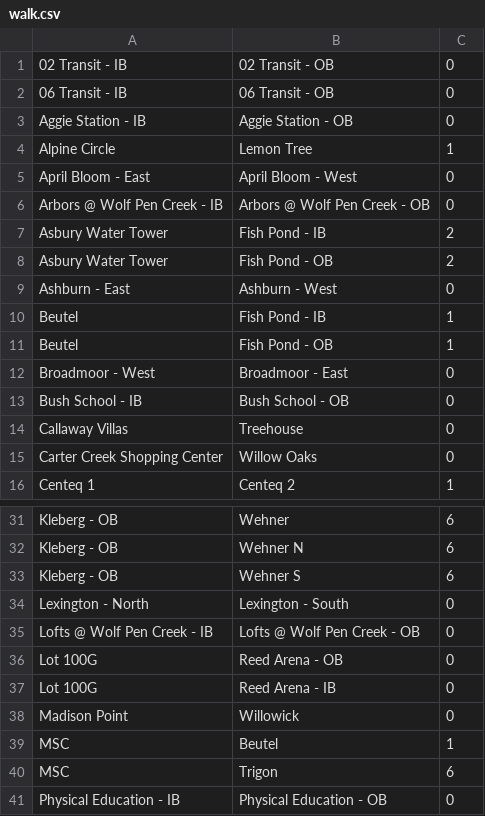
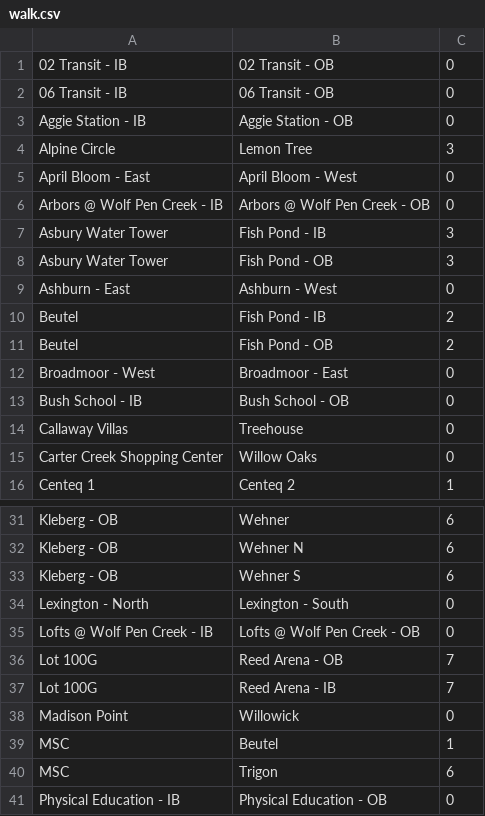
Before and after one commit to danabreo/aggiemaps, a CSV file: walk.csv, drawn as a sheet; only a part is shown, gaps mark what is left out.

Commit message:
Update walk.csv

```diff
--- a/walk.csv
+++ b/walk.csv
@@ -3,10 +3,10 @@
 Aggie Station - IB,Aggie Station - OB,0
-Alpine Circle,Lemon Tree,1
+Alpine Circle,Lemon Tree,3
 April Bloom - East,April Bloom - West,0
 Arbors @ Wolf Pen Creek - IB,Arbors @ Wolf Pen Creek - OB,0
-Asbury Water Tower,Fish Pond - IB,2
-Asbury Water Tower,Fish Pond - OB,2
+Asbury Water Tower,Fish Pond - IB,3
+Asbury Water Tower,Fish Pond - OB,3
 Ashburn - East,Ashburn - West,0
-Beutel,Fish Pond - IB,1
-Beutel,Fish Pond - OB,1
+Beutel,Fish Pond - IB,2
+Beutel,Fish Pond - OB,2
 Broadmoor - West,Broadmoor - East,0
@@ -35,4 +35,4 @@ Lexington - North,Lexington - South,0
 Lofts @ Wolf Pen Creek - IB,Lofts @ Wolf Pen Creek - OB,0
-Lot 100G,Reed Arena - OB,0
-Lot 100G,Reed Arena - IB,0
+Lot 100G,Reed Arena - OB,7
+Lot 100G,Reed Arena - IB,7
 Madison Point,Willowick,0
```
